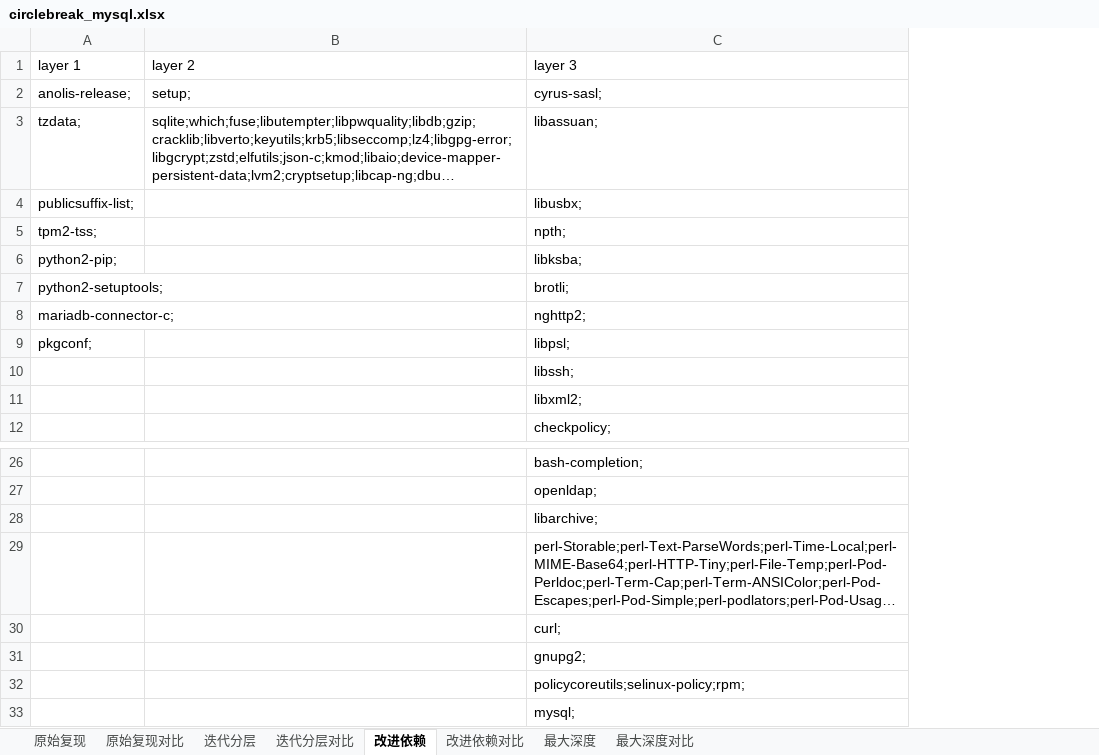
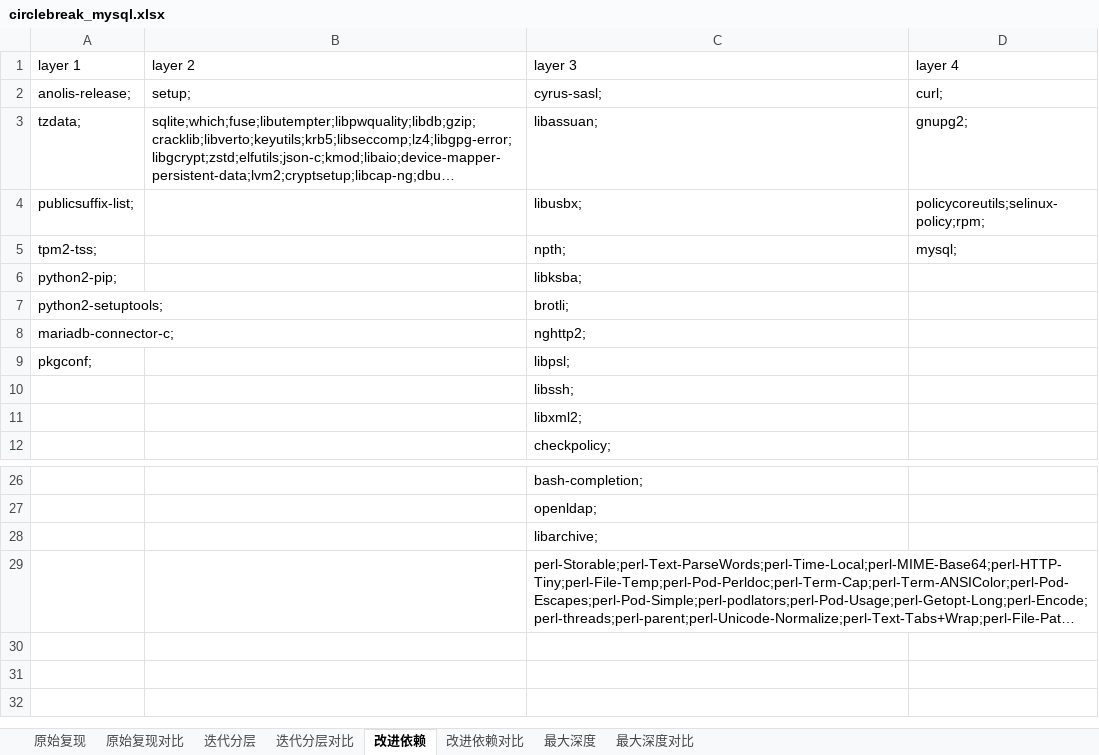
Before and after one commit to 6U-U9/PackageLayer, an Excel workbook: Layer/bin/Debug/net6.0/circlebreak_mysql.xlsx, sheet 改进依赖, drawn as a sheet; only a part is shown, gaps mark what is left out; long unchanged cells end in …; values as stored, in another font and other column widths than the file's, no borders; removed rows and columns are numbered as before the commit, all else as after; the diff names each change by its address in the sheet, - before the commit and + after, or states it on an @@ line.

```diff
--- a/Layer/bin/Debug/net6.0/circlebreak_mysql.xlsx (sheet 改进依赖)
+++ b/Layer/bin/Debug/net6.0/circlebreak_mysql.xlsx (sheet 改进依赖)
+column D (layer 4), rows 2-5: curl; | gnupg2; | policycoreutils;selinux-policy;rpm; | mysql;
-row 30:  |  | curl;
-row 31:  |  | gnupg2;
-row 32:  |  | policycoreutils;selinux-policy;rpm;
-row 33:  |  | mysql;
```
Also changed, not shown: sheet 最大深度, sheet 迭代分层对比, sheet 最大深度对比, sheet 迭代分层, sheet 改进依赖对比, 24 other files.
